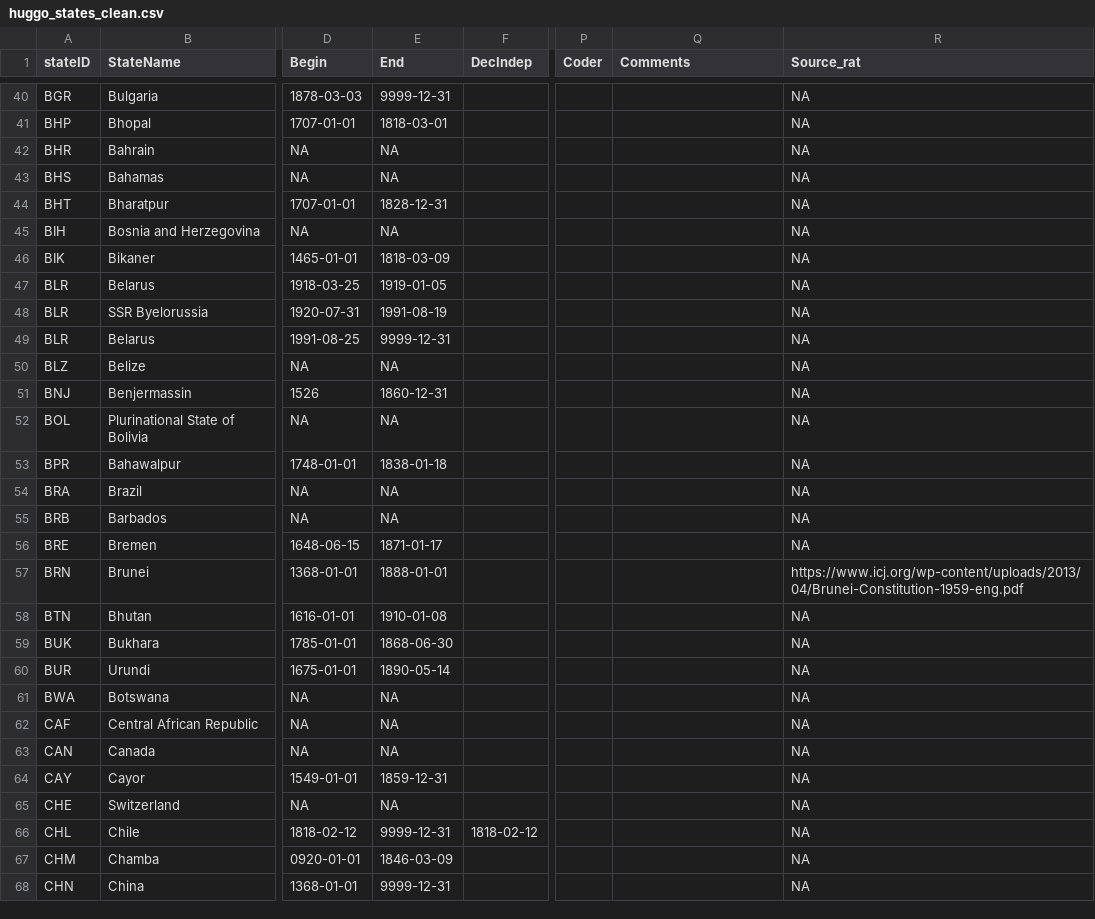
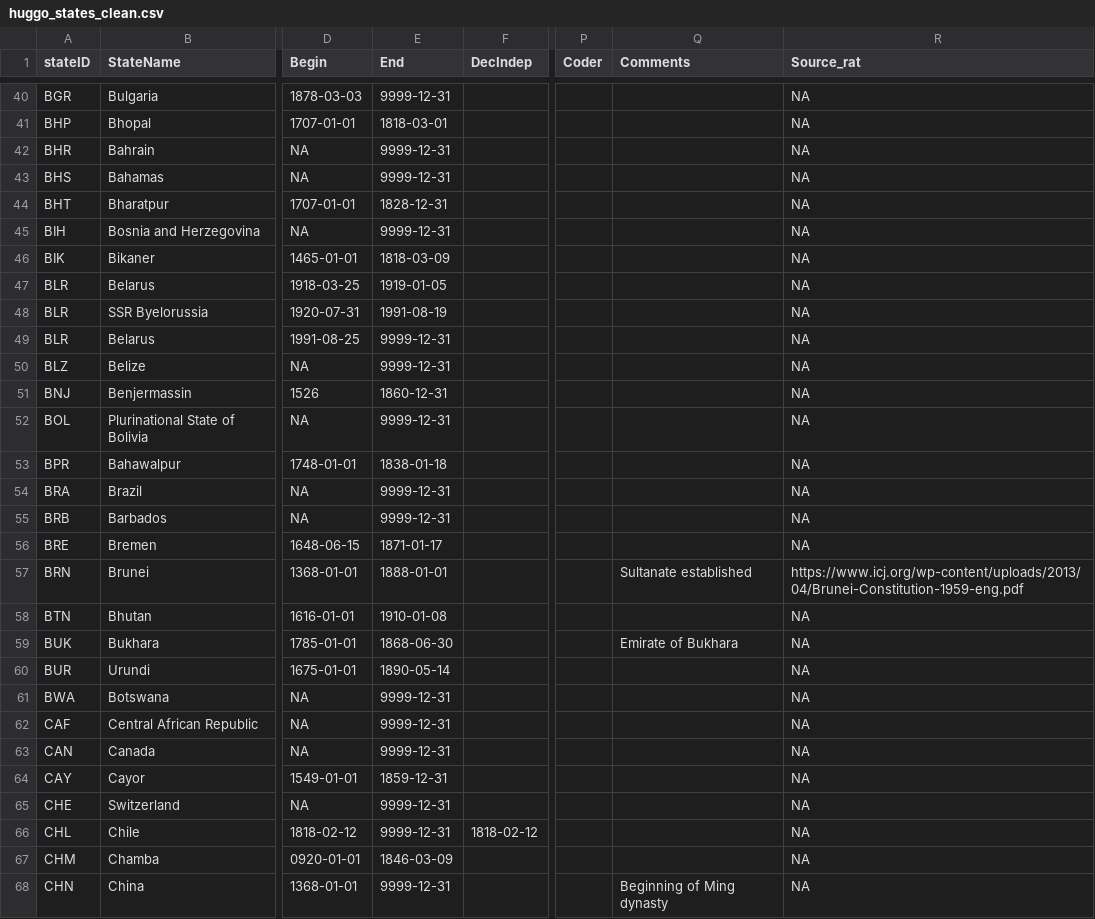
Before and after one commit to globalgov/manystates, a CSV file: data-raw/states/HUGGO/huggo_states_clean.csv, drawn as a sheet; only a part is shown, gaps mark what is left out; the diff covers the shown part only; the diff names each change by its address in the sheet, - before the commit and + after, or states it on an @@ line.

Commit message:
Added in some nascence comments

```diff
--- a/data-raw/states/HUGGO/huggo_states_clean.csv
+++ b/data-raw/states/HUGGO/huggo_states_clean.csv
-E42:E43 (End): NA
+E42:E43 (End): 9999-12-31
-E45 (End): NA
+E45 (End): 9999-12-31
-E50 (End): NA
+E50 (End): 9999-12-31
-E52 (End): NA
+E52 (End): 9999-12-31
-E54:E55 (End): NA
+E54:E55 (End): 9999-12-31
-Q57 (Comments): (empty)
+Q57 (Comments): Sultanate established
-Q59 (Comments): (empty)
+Q59 (Comments): Emirate of Bukhara
-E61:E63 (End): NA
+E61:E63 (End): 9999-12-31
-E65 (End): NA
+E65 (End): 9999-12-31
-Q68 (Comments): (empty)
+Q68 (Comments): Beginning of Ming dynasty
```
Also changed, not shown: 2 removed rows and 46 edited cells elsewhere in this file.
